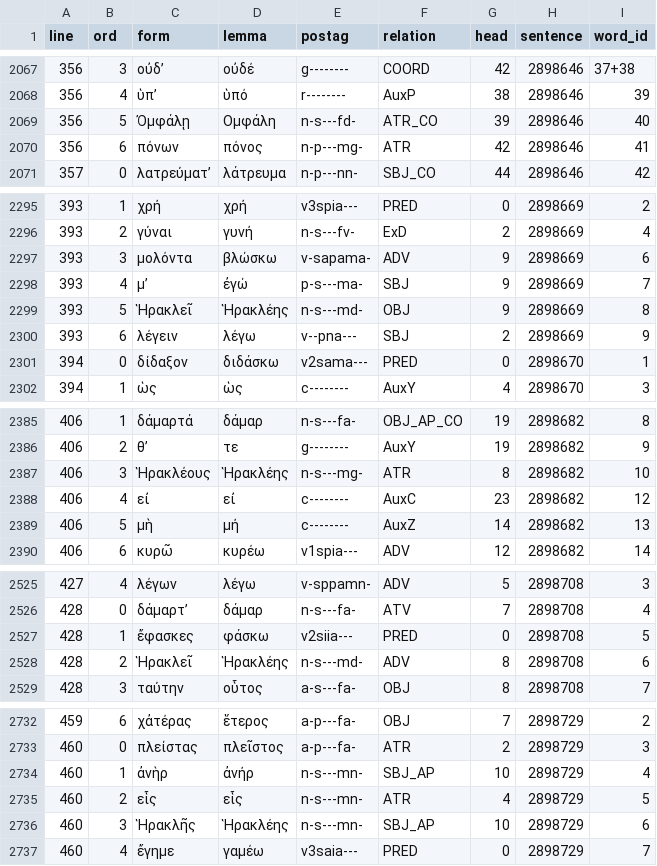
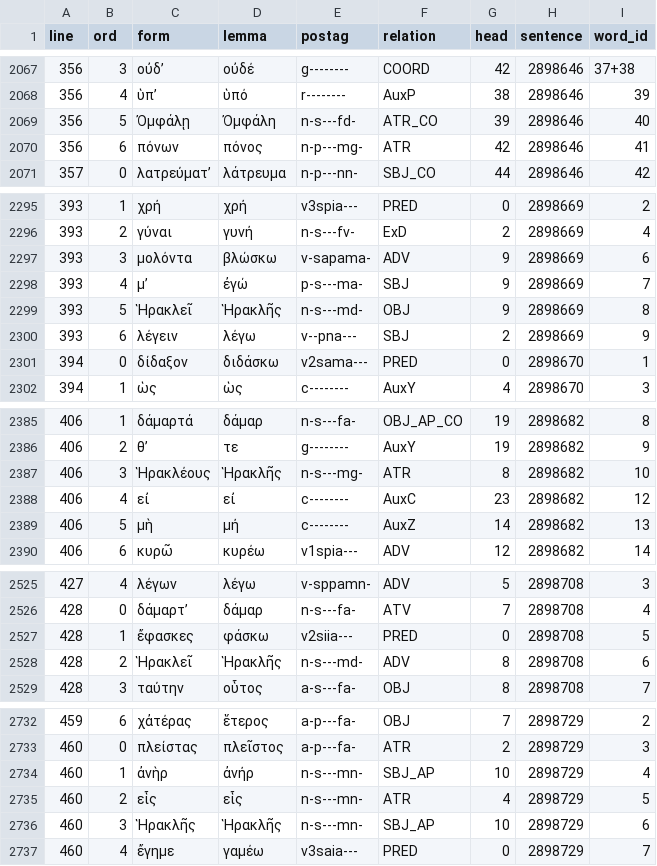
Before and after one commit to polemistes/anagnosis, a TSV file: texts/trachiniae/tokens.tsv, drawn as a sheet; only a part is shown, gaps mark what is left out; the diff covers the shown part only.

```diff
--- a/texts/trachiniae/tokens.tsv
+++ b/texts/trachiniae/tokens.tsv
@@ -2068,3 +2068,3 @@ line	ord	form	lemma	postag	relation	head	sentence	word_id
 356	4	ὑπʼ	ὑπό	r--------	AuxP	38	2898646	39
-356	5	Ὀμφάλῃ	Ομφάλη	n-s---fd-	ATR_CO	39	2898646	40
+356	5	Ὀμφάλῃ	Ὀμφάλη	n-s---fd-	ATR_CO	39	2898646	40
 356	6	πόνων	πόνος	n-p---mg-	ATR	42	2898646	41
@@ -2298,3 +2298,3 @@ line	ord	form	lemma	postag	relation	head	sentence	word_id
 393	4	μʼ	ἐγώ	p-s---ma-	SBJ	9	2898669	7
-393	5	Ἡρακλεῖ	Ἡρακλέης	n-s---md-	OBJ	9	2898669	8
+393	5	Ἡρακλεῖ	Ἡρακλῆς	n-s---md-	OBJ	9	2898669	8
 393	6	λέγειν	λέγω	v--pna---	SBJ	2	2898669	9
@@ -2386,3 +2386,3 @@ line	ord	form	lemma	postag	relation	head	sentence	word_id
 406	2	θʼ	τε	g--------	AuxY	19	2898682	9
-406	3	Ἡρακλέους	Ἡρακλέης	n-s---mg-	ATR	8	2898682	10
+406	3	Ἡρακλέους	Ἡρακλῆς	n-s---mg-	ATR	8	2898682	10
 406	4	εἰ	εἰ	c--------	AuxC	23	2898682	12
@@ -2527,3 +2527,3 @@ line	ord	form	lemma	postag	relation	head	sentence	word_id
 428	1	ἔφασκες	φάσκω	v2siia---	PRED	0	2898708	5
-428	2	Ἡρακλεῖ	Ἡρακλέης	n-s---md-	ADV	8	2898708	6
+428	2	Ἡρακλεῖ	Ἡρακλῆς	n-s---md-	ADV	8	2898708	6
 428	3	ταύτην	οὗτος	a-s---fa-	OBJ	8	2898708	7
@@ -2735,3 +2735,3 @@ line	ord	form	lemma	postag	relation	head	sentence	word_id
 460	2	εἷς	εἷς	n-s---mn-	ATR	4	2898729	5
-460	3	Ἡρακλῆς	Ἡρακλέης	n-s---mn-	SBJ_AP	10	2898729	6
+460	3	Ἡρακλῆς	Ἡρακλῆς	n-s---mn-	SBJ_AP	10	2898729	6
 460	4	ἔγημε	γαμέω	v3saia---	PRED	0	2898729	7
```
Also changed, not shown: 20 edited cells elsewhere in this file, 15 other files.
